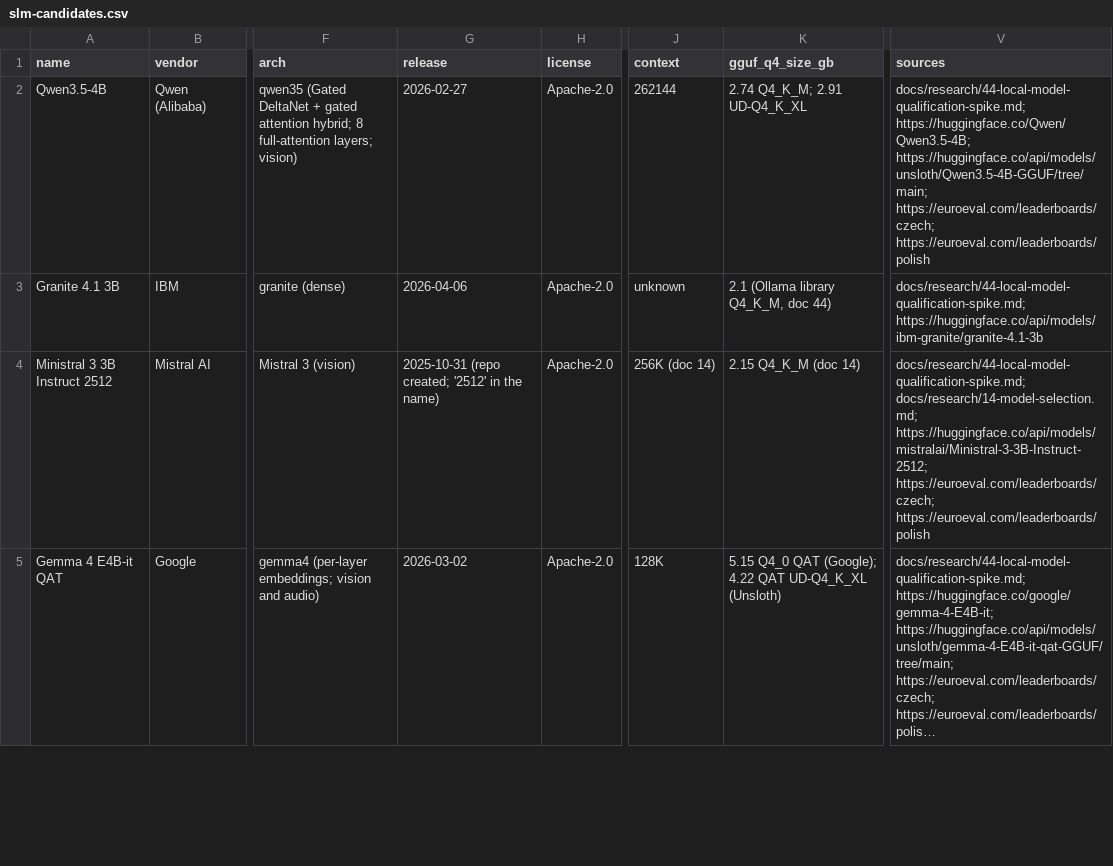
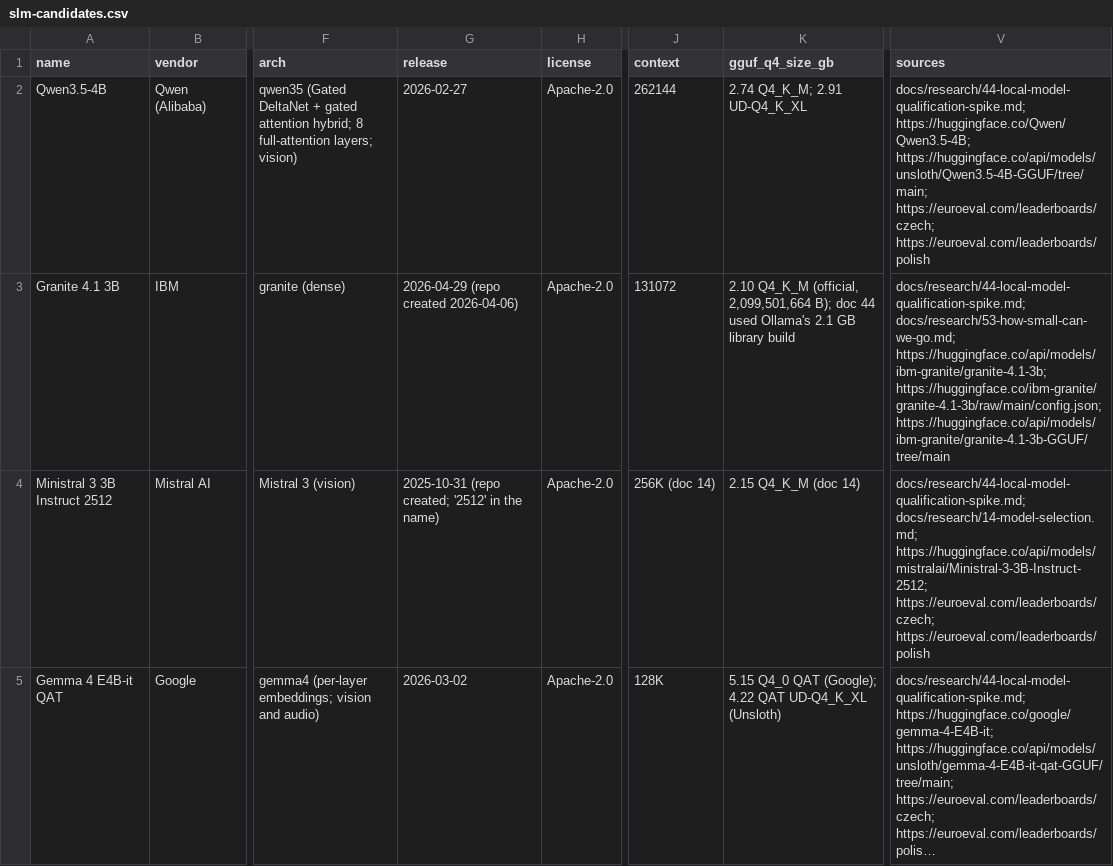
Before and after one commit to DK26/ofp-editor, a CSV file: docs/research/data/slm-candidates.csv, drawn as a sheet; only a part is shown, gaps mark what is left out; long unchanged cells end in …; the diff covers the shown part only; the diff names each change by its address in the sheet, - before the commit and + after, or states it on an @@ line.

Commit message:
docs(research): model landscape corrections; doc 39 section refs
Granite 4.2-3B thinks by default (doc 53 finding 2): corrected in doc 14
(TL;DR, section 3.2, router table, T1 row) and in the shortlist JSON, with
the schedule note for models with no cloud host (D044). Doc 14 also says
Qwen3.5 thinks by default from 4B up only. Doc 47 gains the OrcaSAQ-2
watch row (section 2.8); slm-candidates.csv gains its row and an updated
Granite 4.1 3B row. integration-owners and core-document-model cite doc 39
section 9.3 (was 9.4).

```diff
--- a/docs/research/data/slm-candidates.csv
+++ b/docs/research/data/slm-candidates.csv
-G3 (release): 2026-04-06
+G3 (release): 2026-04-29 (repo created 2026-04-06)
-J3 (context): unknown
+J3 (context): 131072
-K3 (gguf_q4_size_gb): 2.1 (Ollama library Q4_K_M, doc 44)
+K3 (gguf_q4_size_gb): 2.10 Q4_K_M (official, 2,099,501,664 B); doc 44 used Ollama's 2.1 GB library build
-V3 (sources): docs/research/44-local-model-qualification-spike.md; https://huggingface.co/api/models/ibm-granite/granite-4.1-3b
+V3 (sources): docs/research/44-local-model-qualification-spike.md; docs/research/53-how-small-can-we-go.md; https://huggingface.co/api/models/ibm-granite/granite-4.1-3b; https://huggingface.co/ibm-granite/granite-4.1-3b/raw/main/config.json; https://huggingface.co/api/models/ibm-granite/granite-4.1-3b-GGUF/tree/main
```
Also changed, not shown: 1 added row elsewhere in this file, 5 other files.
